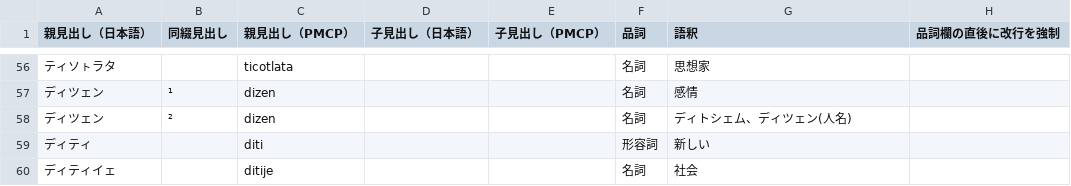
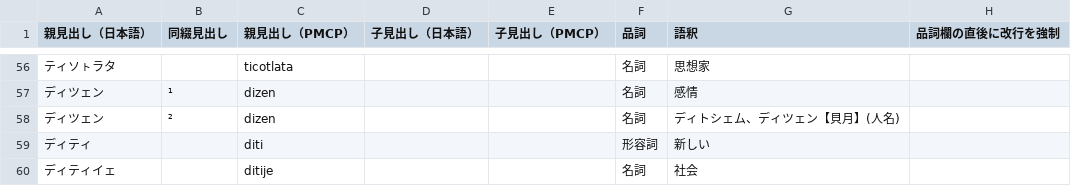
Before and after one commit to yasusho/linzklar_and_pmcp_paper_dictionary, a TSV file: EDIT_ME_タ.tsv, drawn as a sheet; only a part is shown, gaps mark what is left out.

```diff
--- a/EDIT_ME_タ.tsv
+++ b/EDIT_ME_タ.tsv
@@ -57,3 +57,3 @@
 ディツェン	¹	dizen			名詞	感情	
-ディツェン	²	dizen			名詞	ディトシェム、ディツェン(人名)	
+ディツェン	²	dizen			名詞	ディトシェム、ディツェン【貝月】(人名)	
 ディティ		diti			形容詞	新しい	
```
Also changed, not shown: 2 other files.
